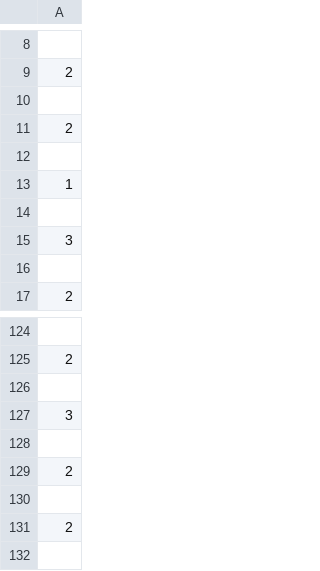
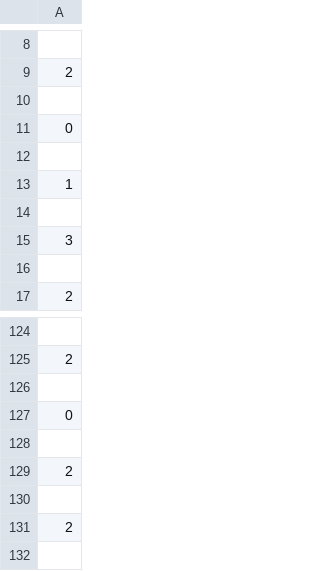
Before and after one commit to rayhan50001/Machine_Learning, a CSV file: Types of wine (ANN)/wine_prediction_output.csv, drawn as a sheet; only a part is shown, gaps mark what is left out; the diff covers the shown part only.

```diff
--- a/Types of wine (ANN)/wine_prediction_output.csv
+++ b/Types of wine (ANN)/wine_prediction_output.csv
@@ -10,3 +10,3 @@
 
-2
+0
 
@@ -126,3 +126,3 @@
 
-3
+0
 
```
Also changed, not shown: 8 added rows and 7 removed rows elsewhere in this file, 2 other files.
